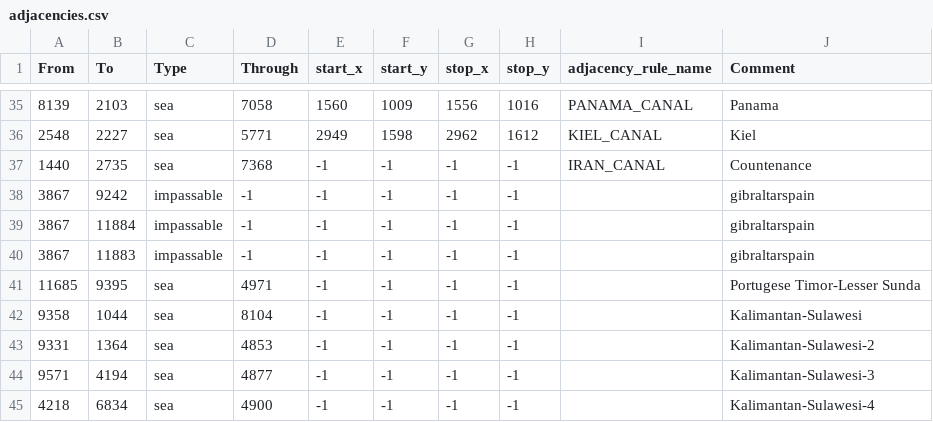
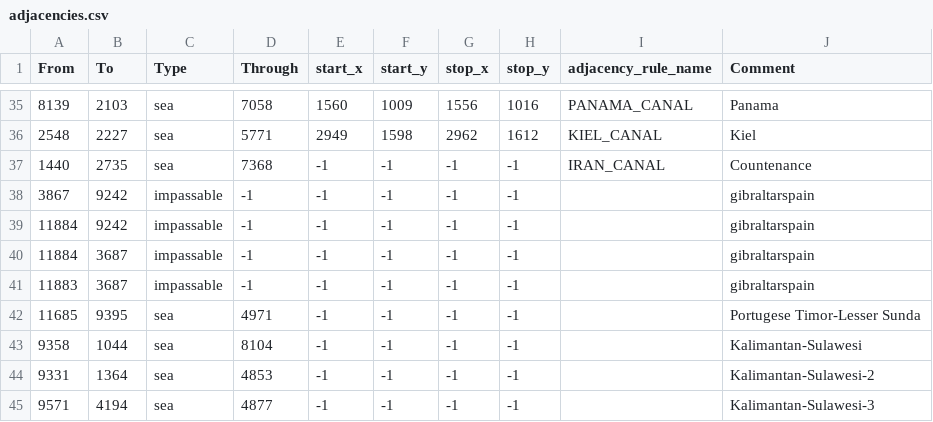
Before and after one commit to vincent-wagner/HFU, a CSV file: map/adjacencies.csv, drawn as a sheet; only a part is shown, gaps mark what is left out; the shorter side is filled out with more unchanged rows.

```diff
--- a/map/adjacencies.csv
+++ b/map/adjacencies.csv
@@ -38,4 +38,5 @@ From;To;Type;Through;start_x;start_y;stop_x;stop_y;adjacency_rule_name;Comment
 3867;9242;impassable;-1;-1;-1;-1;-1;;gibraltarspain
-3867;11884;impassable;-1;-1;-1;-1;-1;;gibraltarspain
-3867;11883;impassable;-1;-1;-1;-1;-1;;gibraltarspain
+11884;9242;impassable;-1;-1;-1;-1;-1;;gibraltarspain
+11884;3687;impassable;-1;-1;-1;-1;-1;;gibraltarspain
+11883;3687;impassable;-1;-1;-1;-1;-1;;gibraltarspain
 11685;9395;sea;4971;-1;-1;-1;-1;;Portugese Timor-Lesser Sunda
```
Also changed, not shown: 2 other files.
